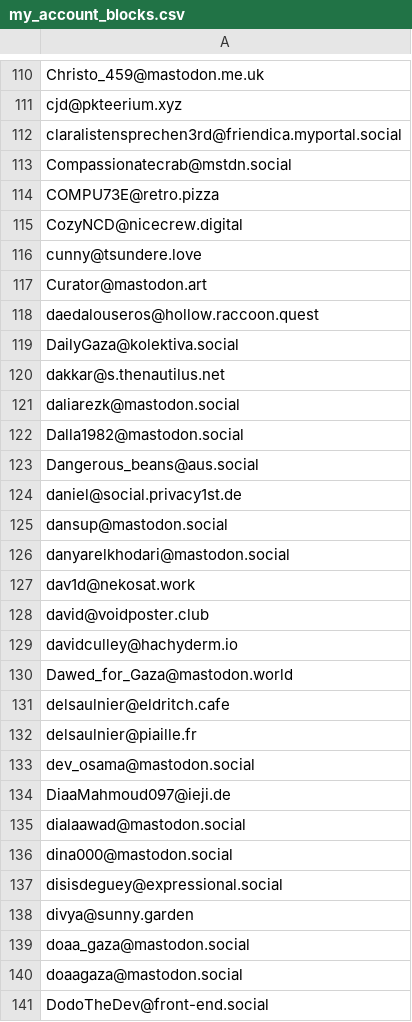
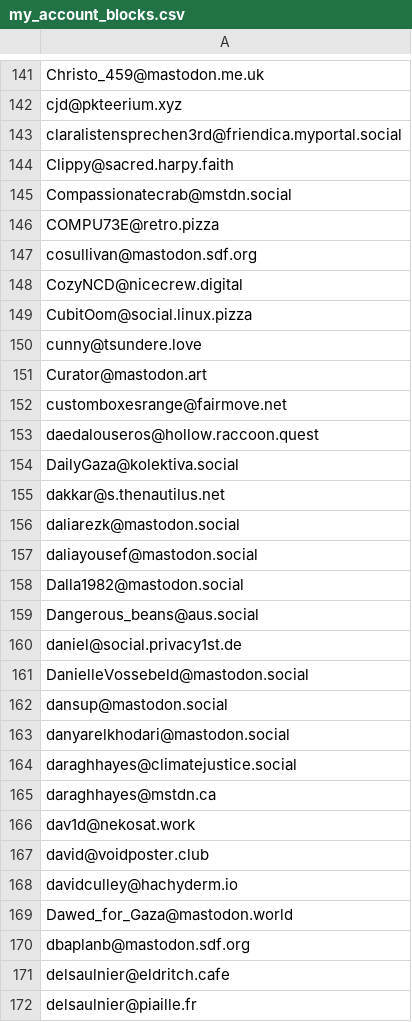
Before and after one commit to Fediverse-Express/Fediverse, a CSV file: my_account_blocks.csv, drawn as a sheet; only a part is shown, gaps mark what is left out; the shorter side is filled out with more unchanged rows; the diff covers the shown part only.

```diff
--- a/my_account_blocks.csv
+++ b/my_account_blocks.csv
@@ -112,7 +143,11 @@ cjd@pkteerium.xyz
 claralistensprechen3rd@friendica.myportal.social
+Clippy@sacred.harpy.faith
 Compassionatecrab@mstdn.social
 COMPU73E@retro.pizza
+cosullivan@mastodon.sdf.org
 CozyNCD@nicecrew.digital
+CubitOom@social.linux.pizza
 cunny@tsundere.love
 Curator@mastodon.art
+customboxesrange@fairmove.net
 daedalouseros@hollow.raccoon.quest
@@ -121,2 +156,3 @@ dakkar@s.thenautilus.net
 daliarezk@mastodon.social
+daliayousef@mastodon.social
 Dalla1982@mastodon.social
@@ -124,4 +160,7 @@ Dangerous_beans@aus.social
 daniel@social.privacy1st.de
+DanielleVossebeld@mastodon.social
 dansup@mastodon.social
 danyarelkhodari@mastodon.social
+daraghhayes@climatejustice.social
+daraghhayes@mstdn.ca
 dav1d@nekosat.work
@@ -130,2 +169,3 @@ davidculley@hachyderm.io
 Dawed_for_Gaza@mastodon.world
+dbaplanb@mastodon.sdf.org
 delsaulnier@eldritch.cafe
```
Also changed, not shown: 181 added rows, 1 moved row and 1 edited cell elsewhere in this file.
